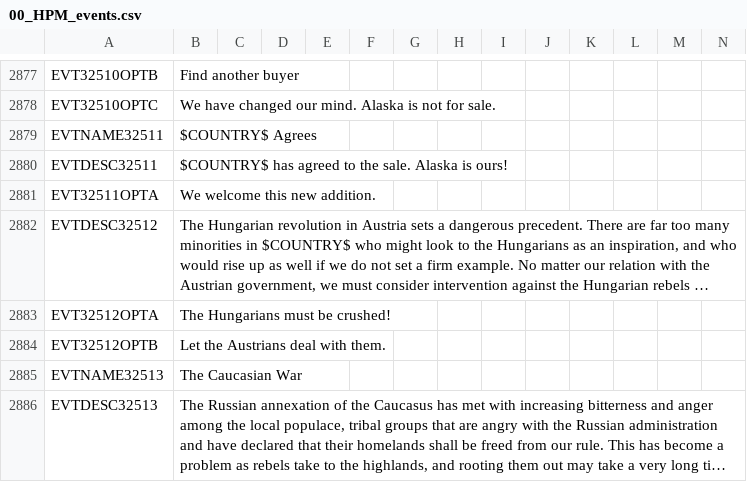
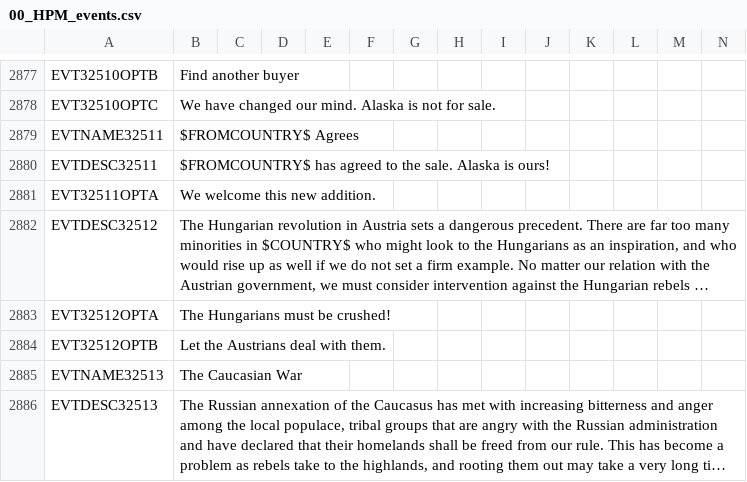
Before and after one commit to Nivaturimika/AHMP, a CSV file: AHPM_MP/localisation/00_HPM_events.csv, drawn as a sheet; only a part is shown, gaps mark what is left out; long unchanged cells end in ….

```diff
--- a/AHPM_MP/localisation/00_HPM_events.csv
+++ b/AHPM_MP/localisation/00_HPM_events.csv
@@ -2878,4 +2878,4 @@ EVT32510OPTB;Find another buyer;;;;;;;;;;;;;
 EVT32510OPTC;We have changed our mind. Alaska is not for sale.;;;;;;;;;;;;;
-EVTNAME32511;$COUNTRY$ Agrees;;;;;;;;;;;;;
-EVTDESC32511;$COUNTRY$ has agreed to the sale. Alaska is ours!;;;;;;;;;;;;;
+EVTNAME32511;$FROMCOUNTRY$ Agrees;;;;;;;;;;;;;
+EVTDESC32511;$FROMCOUNTRY$ has agreed to the sale. Alaska is ours!;;;;;;;;;;;;;
 EVT32511OPTA;We welcome this new addition.;;;;;;;;;;;;;
```
Also changed, not shown: 7 other files.
